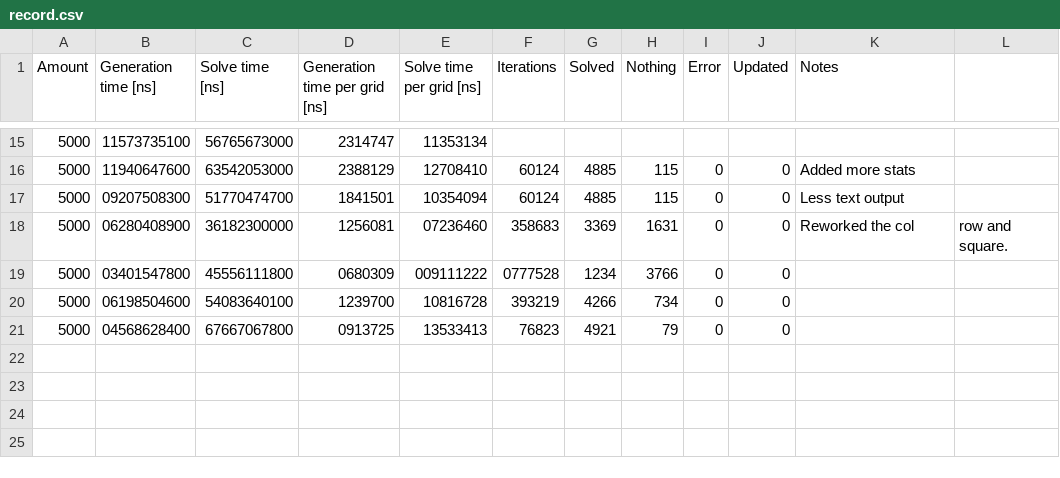
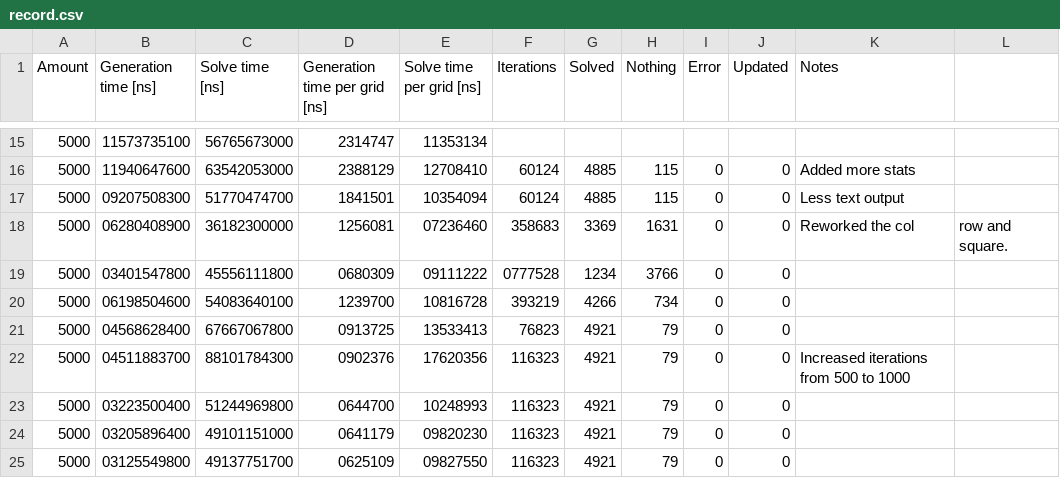
Before and after one commit to DaanV2/rust-sudoku-solver, a CSV file: benchmark/data/record.csv, drawn as a sheet; only a part is shown, gaps mark what is left out; the diff names each change by its address in the sheet, - before the commit and + after, or states it on an @@ line.

```diff
--- a/benchmark/data/record.csv
+++ b/benchmark/data/record.csv
-E19 (Solve time per grid [ns]): 009111222
+E19 (Solve time per grid [ns]): 09111222
+row 22: 5000 | 04511883700 | 88101784300 | 0902376 | 17620356 | 116323 | 4921 | 79 | 0 | 0 | Increased iterations from 500 to 1000
+row 23: 5000 | 03223500400 | 51244969800 | 0644700 | 10248993 | 116323 | 4921 | 79 | 0 | 0
+row 24: 5000 | 03205896400 | 49101151000 | 0641179 | 09820230 | 116323 | 4921 | 79 | 0 | 0
+row 25: 5000 | 03125549800 | 49137751700 | 0625109 | 09827550 | 116323 | 4921 | 79 | 0 | 0
```
Also changed, not shown: 7 other files.
